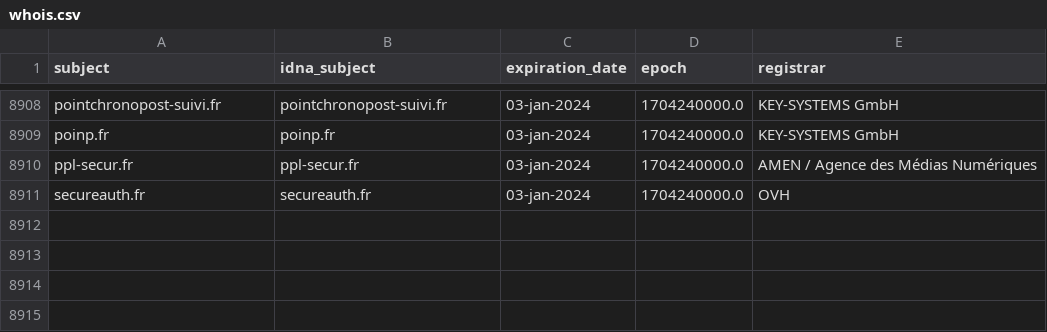
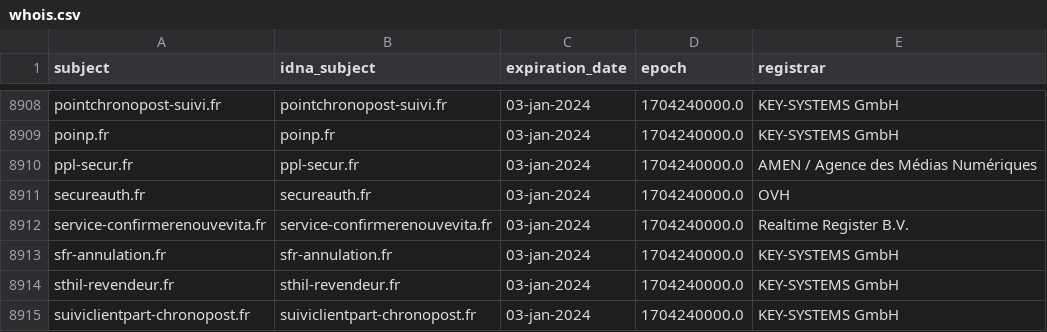
Before and after one commit to dead-hosts/Red-Flag-Domains_web_red.flag.domains, a CSV file: .pyfunceble/whois.csv, drawn as a sheet; only a part is shown, gaps mark what is left out; the diff names each change by its address in the sheet, - before the commit and + after, or states it on an @@ line.

```diff
--- a/.pyfunceble/whois.csv
+++ b/.pyfunceble/whois.csv
+row 8912: service-confirmerenouvevita.fr | service-confirmerenouvevita.fr | 03-jan-2024 | 1704240000.0 | Realtime Register B.V.
+row 8913: sfr-annulation.fr | sfr-annulation.fr | 03-jan-2024 | 1704240000.0 | KEY-SYSTEMS GmbH
+row 8914: sthil-revendeur.fr | sthil-revendeur.fr | 03-jan-2024 | 1704240000.0 | KEY-SYSTEMS GmbH
+row 8915: suiviclientpart-chronopost.fr | suiviclientpart-chronopost.fr | 03-jan-2024 | 1704240000.0 | KEY-SYSTEMS GmbH
```
Also changed, not shown: 11 other files.
